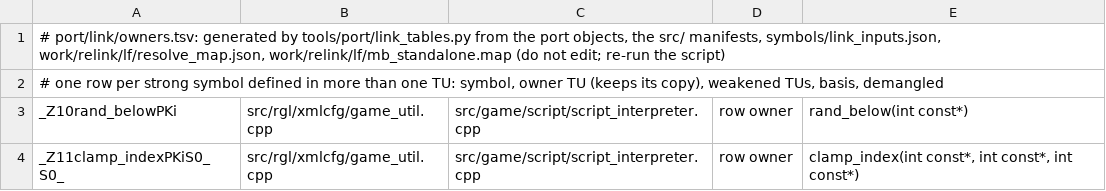
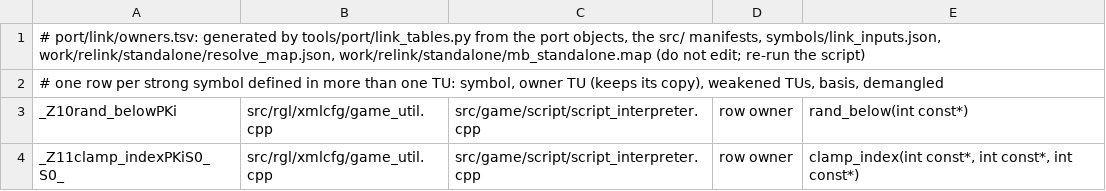
Before and after one commit to NoahBPeterson/mountandblade-decomp, a TSV file: port/link/macos-arm64/owners.tsv, drawn as a sheet; only a part is shown.

```diff
--- a/port/link/macos-arm64/owners.tsv
+++ b/port/link/macos-arm64/owners.tsv
@@ -1,2 +1,2 @@
-# port/link/owners.tsv: generated by tools/port/link_tables.py from the port objects, the src/ manifests, symbols/link_inputs.json, work/relink/lf/resolve_map.json, work/relink/lf/mb_standalone.map (do not edit; re-run the script)
+# port/link/owners.tsv: generated by tools/port/link_tables.py from the port objects, the src/ manifests, symbols/link_inputs.json, work/relink/standalone/resolve_map.json, work/relink/standalone/mb_standalone.map (do not edit; re-run the script)
 # one row per strong symbol defined in more than one TU: symbol, owner TU (keeps its copy), weakened TUs, basis, demangled
```
Also changed, not shown: docs/port64_worklist.tsv, port/link/owners.tsv, 14 other files.
